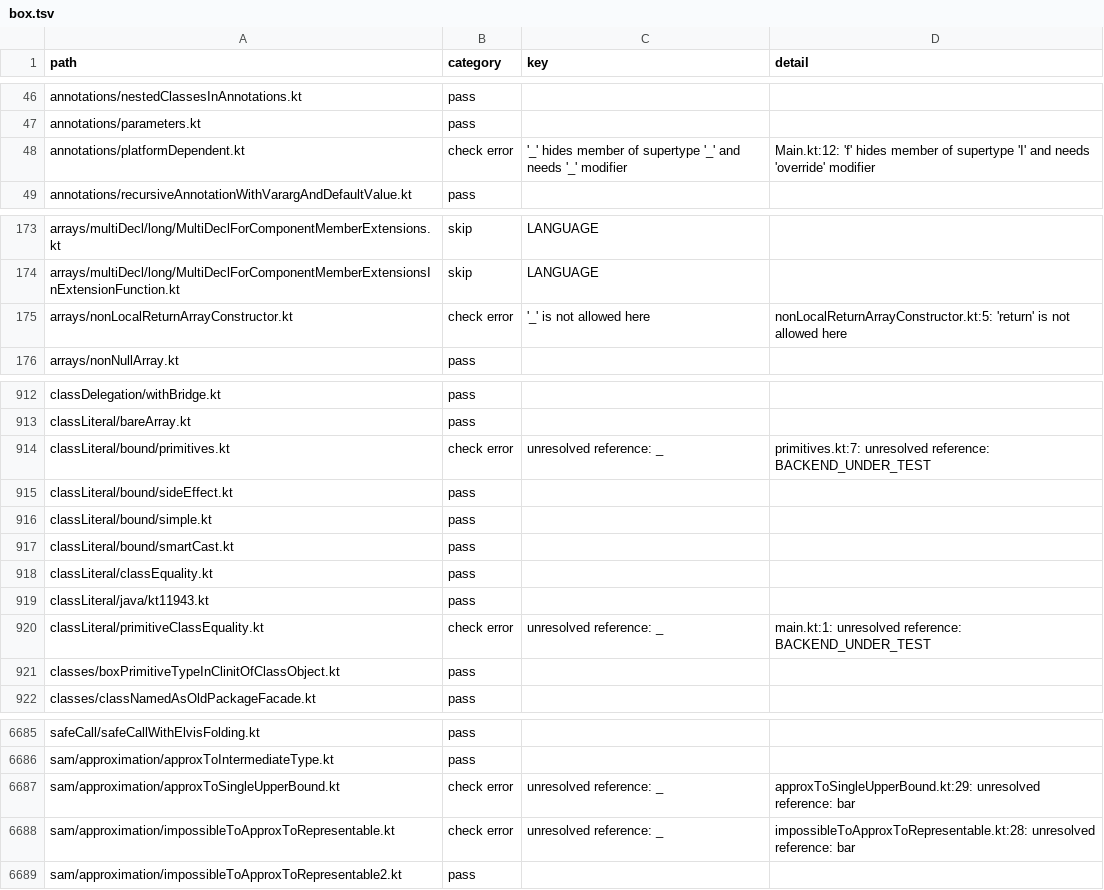
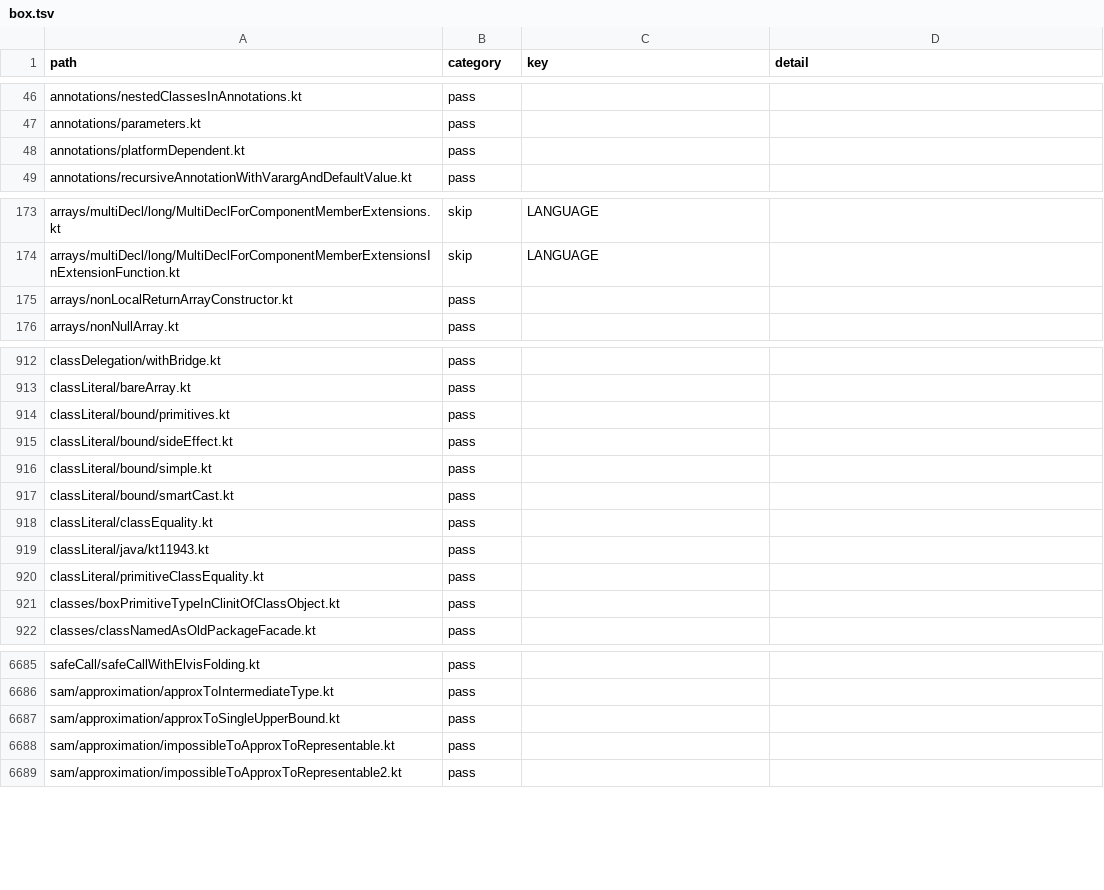
Before and after one commit to barteo/kotlin-compiler-go, a TSV file: bench/results/box.tsv, drawn as a sheet; only a part is shown, gaps mark what is left out; the diff covers the shown part only.

Commit message:
Fix 28 of the 40 remaining box-test check errors (#54)

```diff
--- a/bench/results/box.tsv
+++ b/bench/results/box.tsv
@@ -47,3 +47,3 @@ annotations/nestedClassesInAnnotations.kt	pass
 annotations/parameters.kt	pass		
-annotations/platformDependent.kt	check error	'_' hides member of supertype '_' and needs '_' modifier	Main.kt:12: 'f' hides member of supertype 'I' and needs 'override' modifier
+annotations/platformDependent.kt	pass		
 annotations/recursiveAnnotationWithVarargAndDefaultValue.kt	pass		
@@ -174,3 +174,3 @@ arrays/multiDecl/long/MultiDeclForComponentMemberExtensions.kt	skip	LANGUAGE
 arrays/multiDecl/long/MultiDeclForComponentMemberExtensionsInExtensionFunction.kt	skip	LANGUAGE	
-arrays/nonLocalReturnArrayConstructor.kt	check error	'_' is not allowed here	nonLocalReturnArrayConstructor.kt:5: 'return' is not allowed here
+arrays/nonLocalReturnArrayConstructor.kt	pass		
 arrays/nonNullArray.kt	pass		
@@ -913,3 +913,3 @@ classDelegation/withBridge.kt	pass
 classLiteral/bareArray.kt	pass		
-classLiteral/bound/primitives.kt	check error	unresolved reference: _	primitives.kt:7: unresolved reference: BACKEND_UNDER_TEST
+classLiteral/bound/primitives.kt	pass		
 classLiteral/bound/sideEffect.kt	pass		
@@ -919,3 +919,3 @@ classLiteral/classEquality.kt	pass
 classLiteral/java/kt11943.kt	pass		
-classLiteral/primitiveClassEquality.kt	check error	unresolved reference: _	main.kt:1: unresolved reference: BACKEND_UNDER_TEST
+classLiteral/primitiveClassEquality.kt	pass		
 classes/boxPrimitiveTypeInClinitOfClassObject.kt	pass		
@@ -6686,4 +6686,4 @@ safeCall/safeCallWithElvisFolding.kt	pass
 sam/approximation/approxToIntermediateType.kt	pass		
-sam/approximation/approxToSingleUpperBound.kt	check error	unresolved reference: _	approxToSingleUpperBound.kt:29: unresolved reference: bar
-sam/approximation/impossibleToApproxToRepresentable.kt	check error	unresolved reference: _	impossibleToApproxToRepresentable.kt:28: unresolved reference: bar
+sam/approximation/approxToSingleUpperBound.kt	pass		
+sam/approximation/impossibleToApproxToRepresentable.kt	pass		
 sam/approximation/impossibleToApproxToRepresentable2.kt	pass		
```
Also changed, not shown: 102 edited cells elsewhere in this file, bench/results/diagnostics.tsv, 49 other files.
